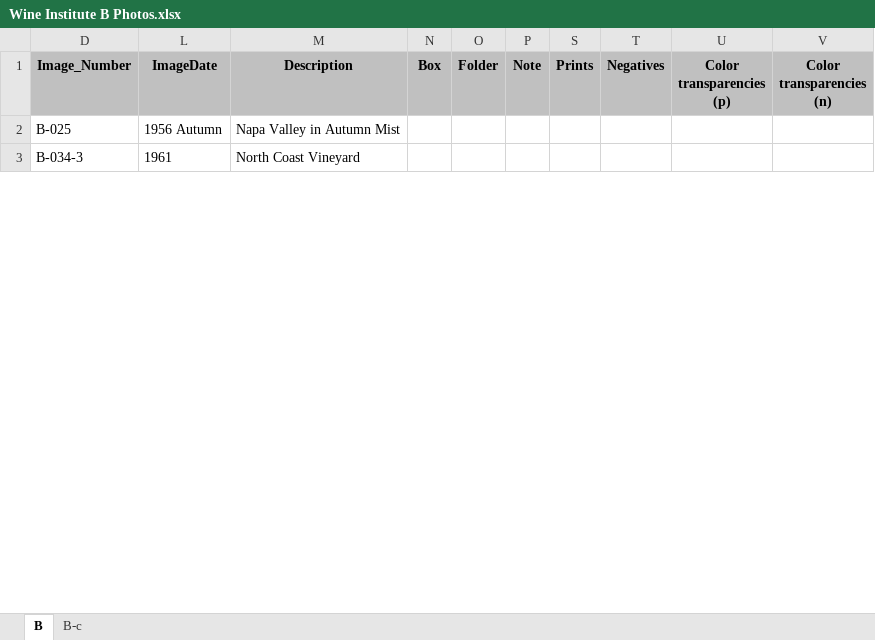
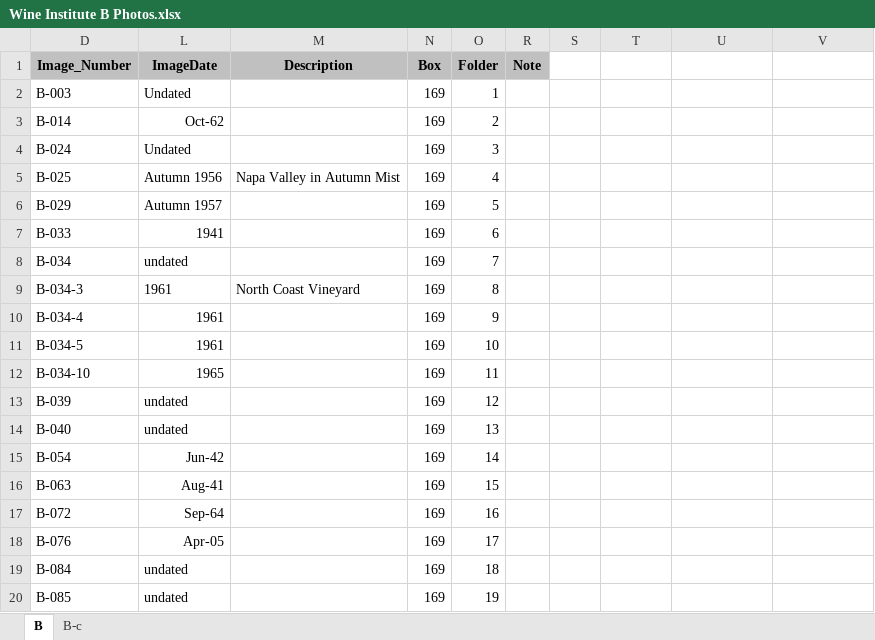
Before and after one commit to lizcphillips/UCD-WineInstitute, an Excel workbook: Wine Institute B Photos.xlsx, sheet B, drawn as a sheet; only a part is shown; values as stored, in another font and other column widths than the file's, no borders; addresses are those after the commit; the diff covers the shown part only; the diff names each change by its address in the sheet, - before the commit and + after, or states it on an @@ line.

Commit message:
Aditi's work

```diff
--- a/Wine Institute B Photos.xlsx (sheet B)
+++ b/Wine Institute B Photos.xlsx (sheet B)
-S1: Prints
+S1: (empty)
-S1:V1 fill: #C0C0C0
+S1:V1 fill: none
-T1: Negatives
+T1: (empty)
-U1: Color transparencies (p)
+U1: (empty)
-V1: Color transparencies (n)
+V1: (empty)
+row 2: B-003 | Undated |  | 169 | 1
+row 3: B-014 | Oct-62 |  | 169 | 2
+row 4: B-024 | Undated |  | 169 | 3
-L5 (ImageDate): 1956 Autumn
+L5 (ImageDate): Autumn 1956
-N5 (Box): (empty)
+N5 (Box): 169
-O5 (Folder): (empty)
+O5 (Folder): 4
+row 6: B-029 | Autumn 1957 |  | 169 | 5
+row 7: B-033 | 1941 |  | 169 | 6
+row 8: B-034 | undated |  | 169 | 7
-N9 (Box): (empty)
+N9 (Box): 169
-O9 (Folder): (empty)
+O9 (Folder): 8
+row 10: B-034-4 | 1961 |  | 169 | 9
+row 11: B-034-5 | 1961 |  | 169 | 10
+row 12: B-034-10 | 1965 |  | 169 | 11
+row 13: B-039 | undated |  | 169 | 12
+row 14: B-040 | undated |  | 169 | 13
+row 15: B-054 | Jun-42 |  | 169 | 14
+row 16: B-063 | Aug-41 |  | 169 | 15
+row 17: B-072 | Sep-64 |  | 169 | 16
+row 18: B-076 | Apr-05 |  | 169 | 17
+row 19: B-084 | undated |  | 169 | 18
+row 20: B-085 | undated |  | 169 | 19
```
Also changed, not shown: 134 added rows, 1 removed row and 282 edited cells elsewhere in this sheet, sheet B-c.
